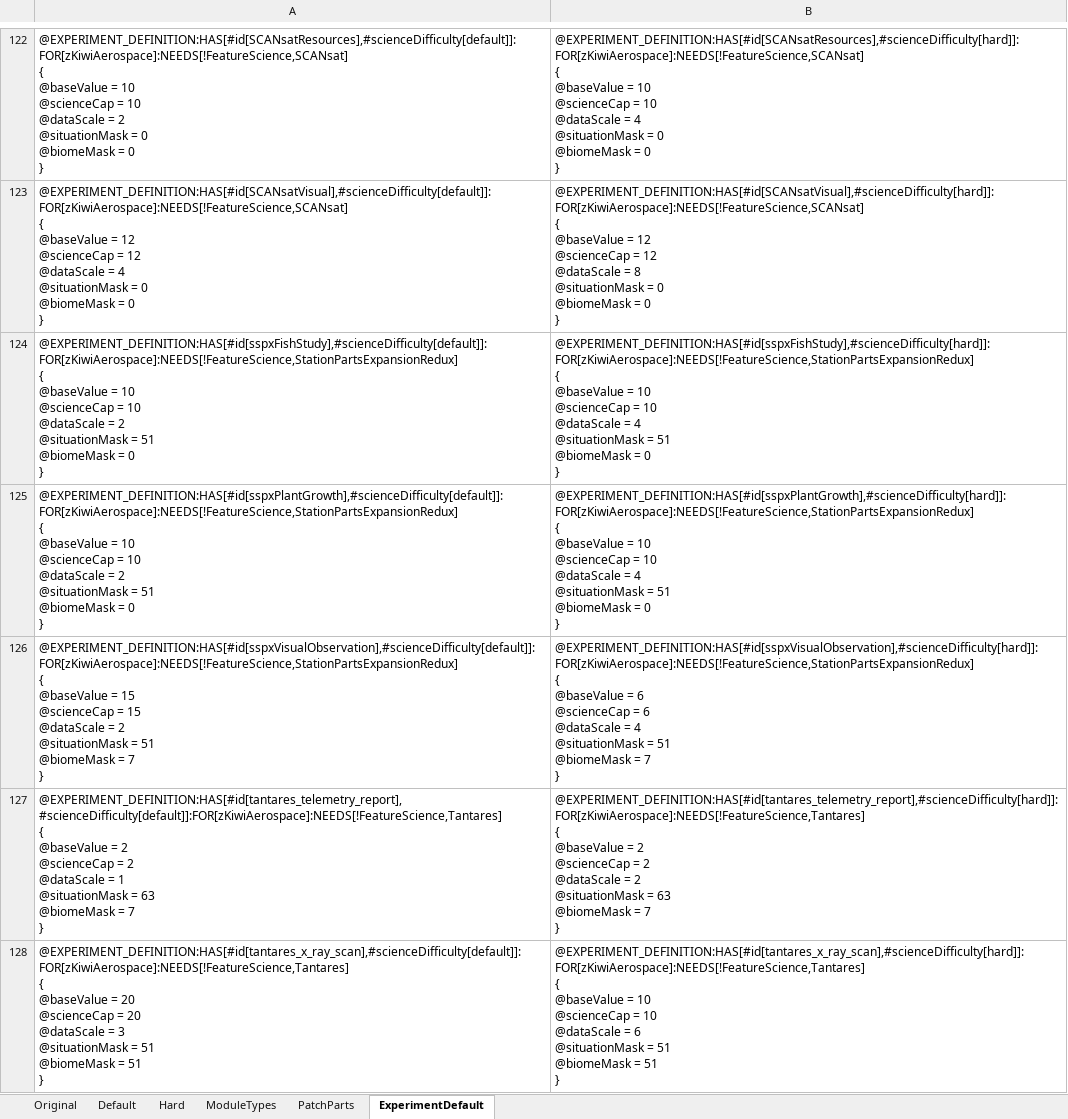
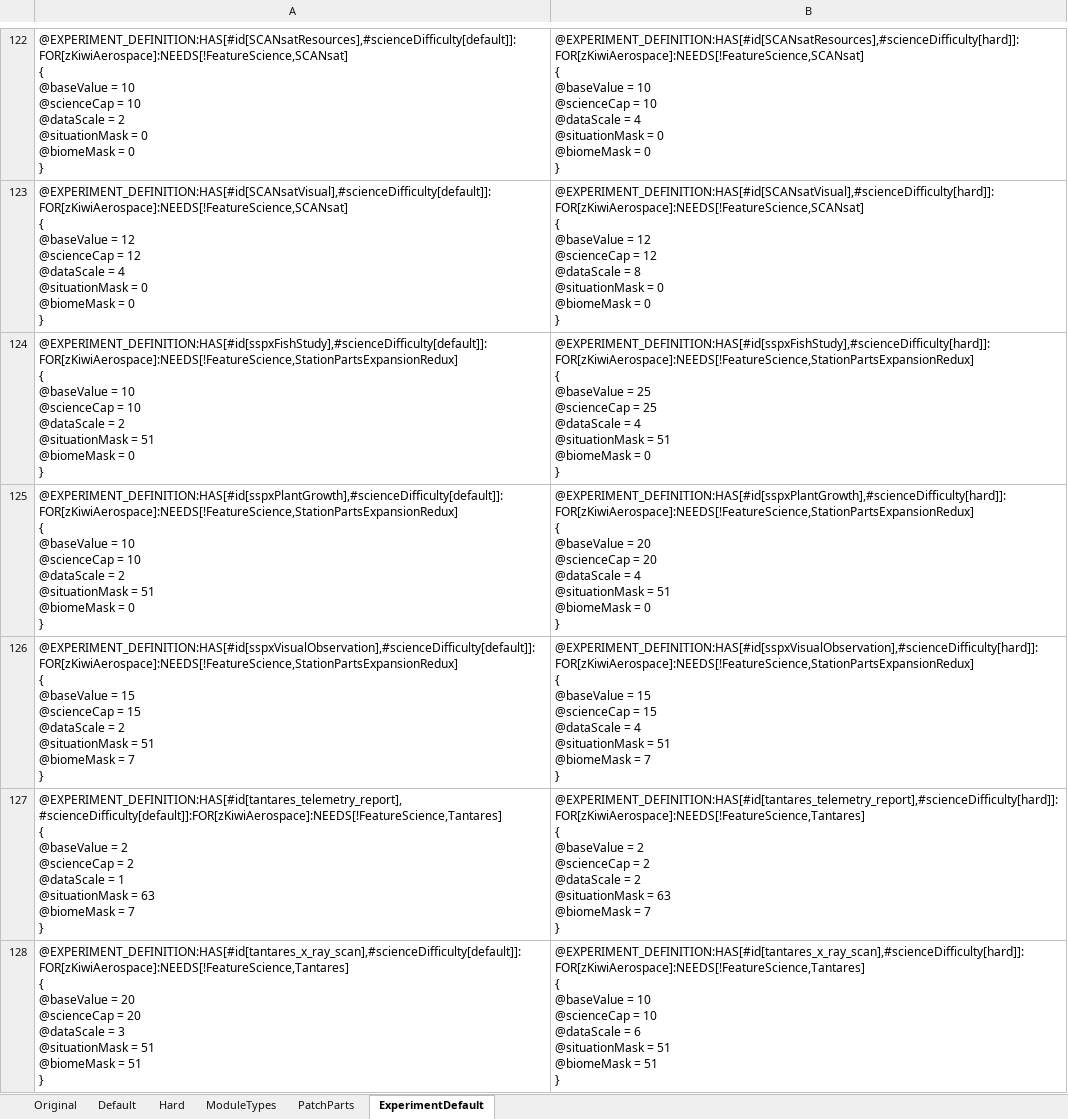
Before and after one commit to hemeac/kiwiTechTree, an Excel workbook: Source/Science_16Dec20.xlsx, sheet ExperimentDefault, drawn as a sheet; only a part is shown, gaps mark what is left out; values as stored, in another font and other column widths than the file's, no borders; ↵ is a line break in a cell; the diff names each change by its address in the sheet, - before the commit and + after, or states it on an @@ line.

Commit message:
hard science
250,00%	sspxFishStudy
200,00%	sspxPlantGrowth
100,00%	sspxVisualObservation

manned experiments

```diff
--- a/Source/Science_16Dec20.xlsx (sheet ExperimentDefault)
+++ b/Source/Science_16Dec20.xlsx (sheet ExperimentDefault)
-B124: …@baseValue = 10 ↵ @scienceCap = 10 ↵ @dataScale =…
+B124: …@baseValue = 25 ↵ @scienceCap = 25 ↵ @dataScale =…
-B125: …@baseValue = 10 ↵ @scienceCap = 10 ↵ @dataScale =…
+B125: …@baseValue = 20 ↵ @scienceCap = 20 ↵ @dataScale =…
-B126: …@baseValue = 6 ↵ @scienceCap = 6 ↵ @dataScale =…
+B126: …@baseValue = 15 ↵ @scienceCap = 15 ↵ @dataScale =…
```
Also changed, not shown: sheet Hard, formulas that keep their value, charts or pictures.
